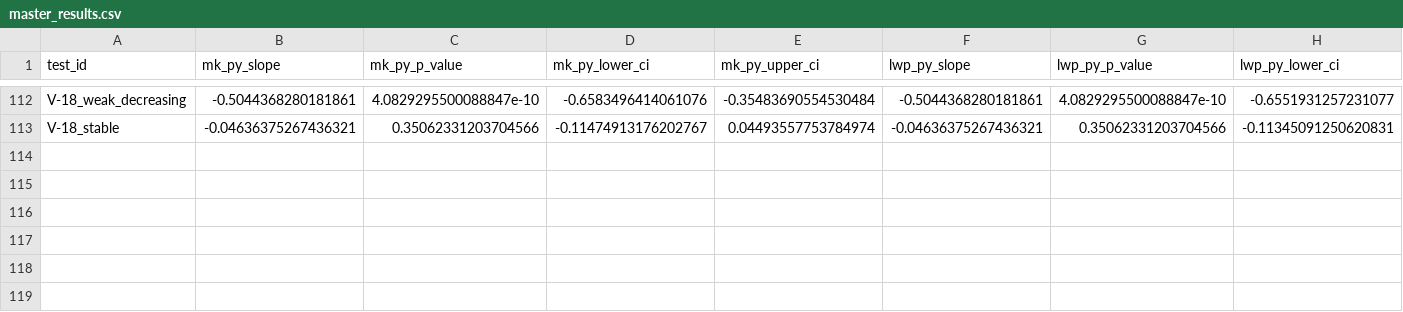
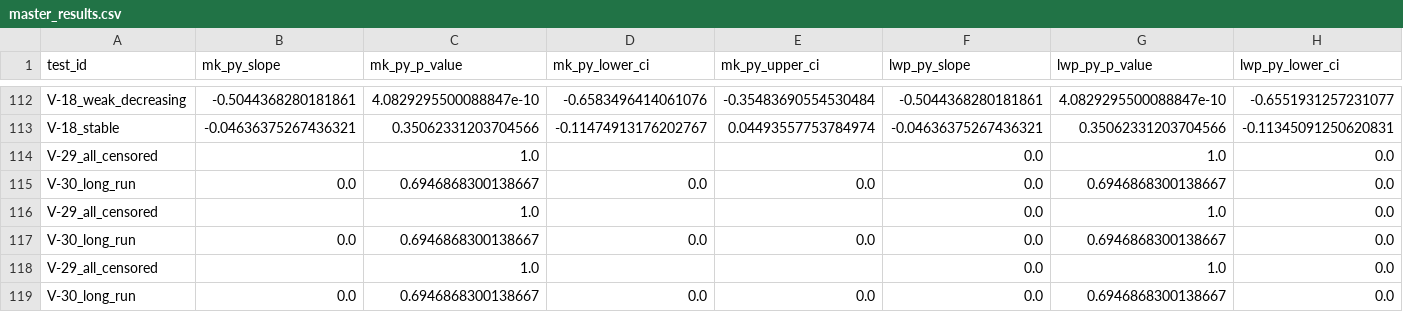
Before and after one commit to LukeAFullard/MannKS_dev, a CSV file: validation/master_results.csv, drawn as a sheet; only a part is shown, gaps mark what is left out; rows hold the shown columns only; the diff names each change by its address in the sheet, - before the commit and + after, or states it on an @@ line.

```diff
--- a/validation/master_results.csv
+++ b/validation/master_results.csv
+row 114: V-29_all_censored |  | 1.0 |  |  | 0.0 | 1.0 | 0.0
+row 115: V-30_long_run | 0.0 | 0.6946868300138667 | 0.0 | 0.0 | 0.0 | 0.6946868300138667 | 0.0
+row 116: V-29_all_censored |  | 1.0 |  |  | 0.0 | 1.0 | 0.0
+row 117: V-30_long_run | 0.0 | 0.6946868300138667 | 0.0 | 0.0 | 0.0 | 0.6946868300138667 | 0.0
+row 118: V-29_all_censored |  | 1.0 |  |  | 0.0 | 1.0 | 0.0
+row 119: V-30_long_run | 0.0 | 0.6946868300138667 | 0.0 | 0.0 | 0.0 | 0.6946868300138667 | 0.0
```
Also changed, not shown: 6 other files.
